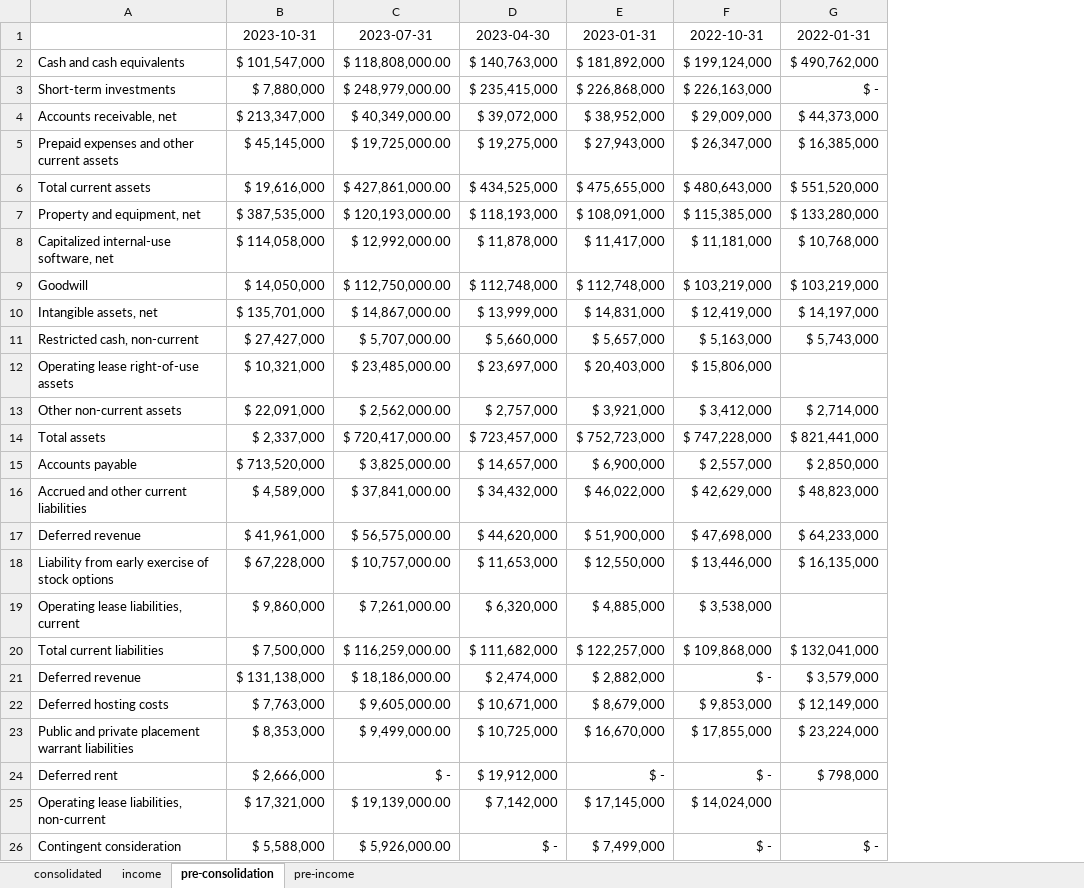
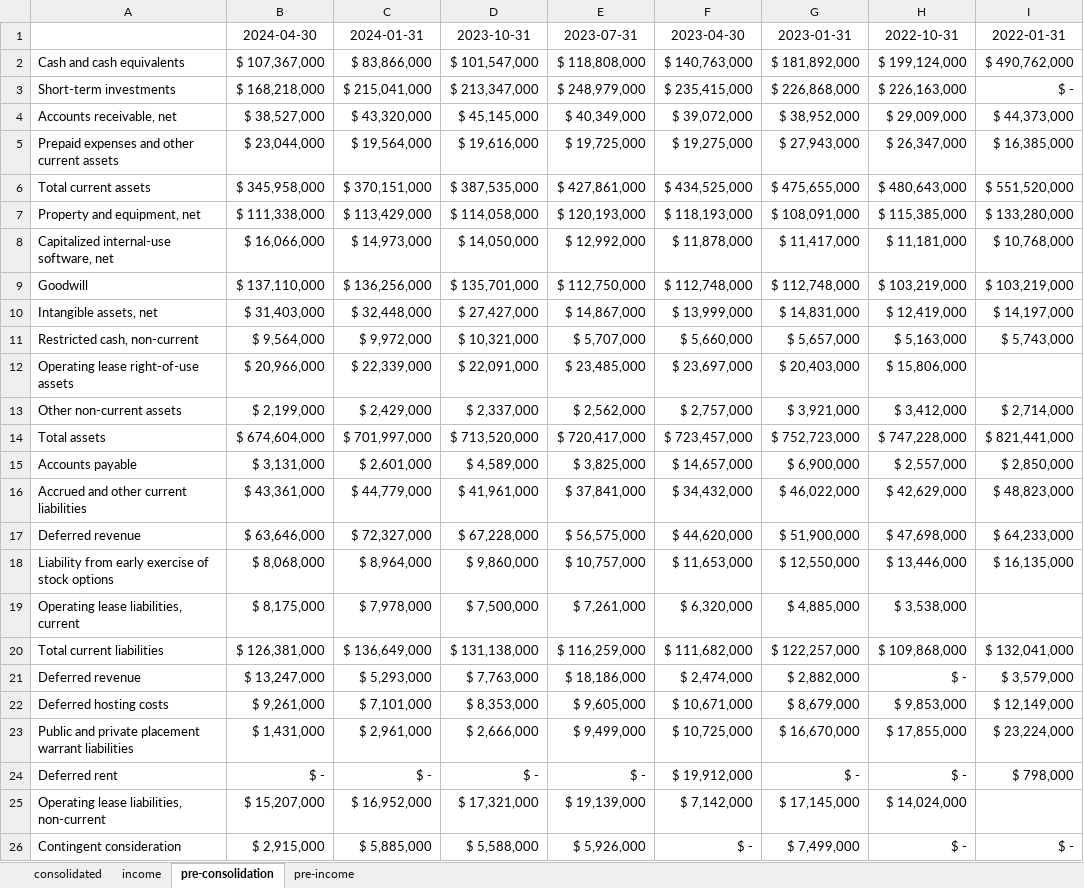
Before and after one commit to hollydinkel/space_econometrics, an Excel workbook: financial_data/planet.xlsx, sheet pre-consolidation, drawn as a sheet; only a part is shown; values as stored, in another font and other column widths than the file's, no borders; removed rows and columns are numbered as before the commit, all else as after; the diff names each change by its address in the sheet, - before the commit and + after, or states it on an @@ line.

```diff
--- a/financial_data/planet.xlsx (sheet pre-consolidation)
+++ b/financial_data/planet.xlsx (sheet pre-consolidation)
+column B, rows 1-26: 2024-04-30 | $ 107,367,000 | $ 168,218,000 | $ 38,527,000 | $ 23,044,000 | $ 345,958,000 | $ 111,338,000 | $ 16,066,000 | $ 137,110,000 | $ 31,403,000 | $ 9,564,000 | $ 20,966,000 | $ 2,199,000 | $ 674,604,000 | $ 3,131,000 | $ 43,361,000 | $ 63,646,000 | $ 8,068,000 | $ 8,175,000 | $ 126,381,000 | $ 13,247,000 | $ 9,261,000 | $ 1,431,000 | $ - | $ 15,207,000 | $ 2,915,000
+column C, rows 1-26: 2024-01-31 | $ 83,866,000 | $ 215,041,000 | $ 43,320,000 | $ 19,564,000 | $ 370,151,000 | $ 113,429,000 | $ 14,973,000 | $ 136,256,000 | $ 32,448,000 | $ 9,972,000 | $ 22,339,000 | $ 2,429,000 | $ 701,997,000 | $ 2,601,000 | $ 44,779,000 | $ 72,327,000 | $ 8,964,000 | $ 7,978,000 | $ 136,649,000 | $ 5,293,000 | $ 7,101,000 | $ 2,961,000 | $ - | $ 16,952,000 | $ 5,885,000
-column C, rows 1-26: 2023-07-31 | $ 118,808,000.00 | $ 248,979,000.00 | $ 40,349,000.00 | $ 19,725,000.00 | $ 427,861,000.00 | $ 120,193,000.00 | $ 12,992,000.00 | $ 112,750,000.00 | $ 14,867,000.00 | $ 5,707,000.00 | $ 23,485,000.00 | $ 2,562,000.00 | $ 720,417,000.00 | $ 3,825,000.00 | $ 37,841,000.00 | $ 56,575,000.00 | $ 10,757,000.00 | $ 7,261,000.00 | $ 116,259,000.00 | $ 18,186,000.00 | $ 9,605,000.00 | $ 9,499,000.00 | $ - | $ 19,139,000.00 | $ 5,926,000.00
+column E, rows 1-26: 2023-07-31 | $ 118,808,000 | $ 248,979,000 | $ 40,349,000 | $ 19,725,000 | $ 427,861,000 | $ 120,193,000 | $ 12,992,000 | $ 112,750,000 | $ 14,867,000 | $ 5,707,000 | $ 23,485,000 | $ 2,562,000 | $ 720,417,000 | $ 3,825,000 | $ 37,841,000 | $ 56,575,000 | $ 10,757,000 | $ 7,261,000 | $ 116,259,000 | $ 18,186,000 | $ 9,605,000 | $ 9,499,000 | $ - | $ 19,139,000 | $ 5,926,000
-D3: $ 7,880,000
+D3: $ 213,347,000
-D4: $ 213,347,000
+D4: $ 45,145,000
-D5: $ 45,145,000
+D5: $ 19,616,000
-D6: $ 19,616,000
+D6: $ 387,535,000
-D7: $ 387,535,000
+D7: $ 114,058,000
-D8: $ 114,058,000
+D8: $ 14,050,000
-D9: $ 14,050,000
+D9: $ 135,701,000
-D10: $ 135,701,000
+D10: $ 27,427,000
-D11: $ 27,427,000
+D11: $ 10,321,000
-D12: $ 10,321,000
+D12: $ 22,091,000
-D13: $ 22,091,000
+D13: $ 2,337,000
-D14: $ 2,337,000
+D14: $ 713,520,000
-D15: $ 713,520,000
+D15: $ 4,589,000
-D16: $ 4,589,000
+D16: $ 41,961,000
-D17: $ 41,961,000
+D17: $ 67,228,000
-D18: $ 67,228,000
+D18: $ 9,860,000
-D19: $ 9,860,000
+D19: $ 7,500,000
-D20: $ 7,500,000
+D20: $ 131,138,000
-D21: $ 131,138,000
+D21: $ 7,763,000
-D22: $ 7,763,000
+D22: $ 8,353,000
-D23: $ 8,353,000
+D23: $ 2,666,000
-D24: $ 2,666,000
+D24: $ -
```
Also changed, not shown: sheet consolidated, sheet income, sheet pre-income, 5 other files.
